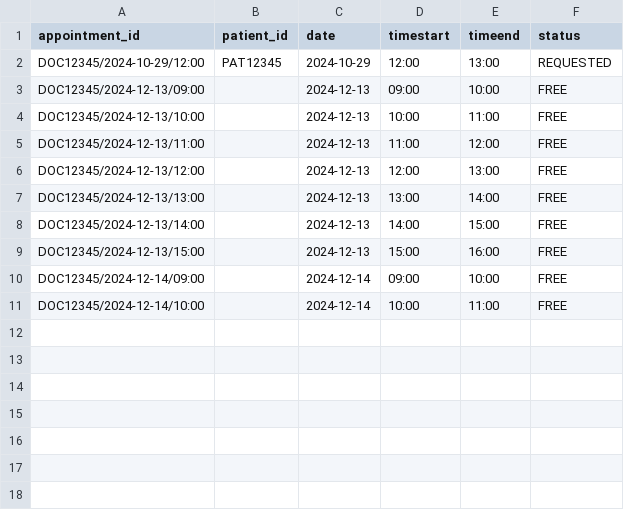
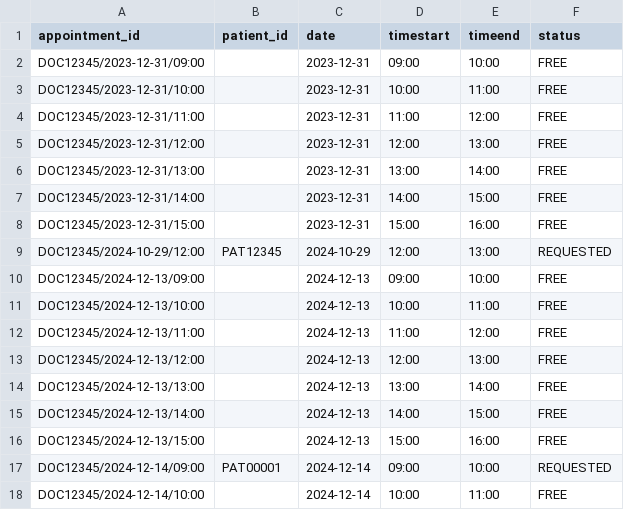
Before and after one commit to RaphelSim/OOP-Project, a CSV file: Database/DoctorsSchedule/DOC12345.csv, drawn as a sheet.

Commit message:
Completed appointment scheduling

```diff
--- a/Database/DoctorsSchedule/DOC12345.csv
+++ b/Database/DoctorsSchedule/DOC12345.csv
@@ -1,2 +1,9 @@
 appointment_id,patient_id,date,timestart,timeend,status
+DOC12345/2023-12-31/09:00,,2023-12-31,09:00,10:00,FREE
+DOC12345/2023-12-31/10:00,,2023-12-31,10:00,11:00,FREE
+DOC12345/2023-12-31/11:00,,2023-12-31,11:00,12:00,FREE
+DOC12345/2023-12-31/12:00,,2023-12-31,12:00,13:00,FREE
+DOC12345/2023-12-31/13:00,,2023-12-31,13:00,14:00,FREE
+DOC12345/2023-12-31/14:00,,2023-12-31,14:00,15:00,FREE
+DOC12345/2023-12-31/15:00,,2023-12-31,15:00,16:00,FREE
 DOC12345/2024-10-29/12:00,PAT12345,2024-10-29,12:00,13:00,REQUESTED
@@ -9,3 +16,3 @@ DOC12345/2024-12-13/14:00,,2024-12-13,14:00,15:00,FREE
 DOC12345/2024-12-13/15:00,,2024-12-13,15:00,16:00,FREE
-DOC12345/2024-12-14/09:00,,2024-12-14,09:00,10:00,FREE
+DOC12345/2024-12-14/09:00,PAT00001,2024-12-14,09:00,10:00,REQUESTED
 DOC12345/2024-12-14/10:00,,2024-12-14,10:00,11:00,FREE
```
Also changed, not shown: Database/AccountCredentials.csv, 6 other files.
